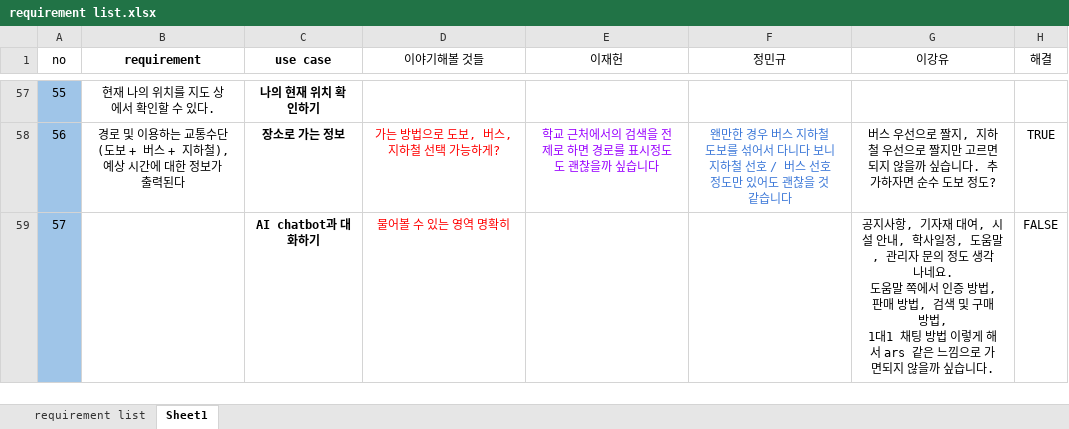
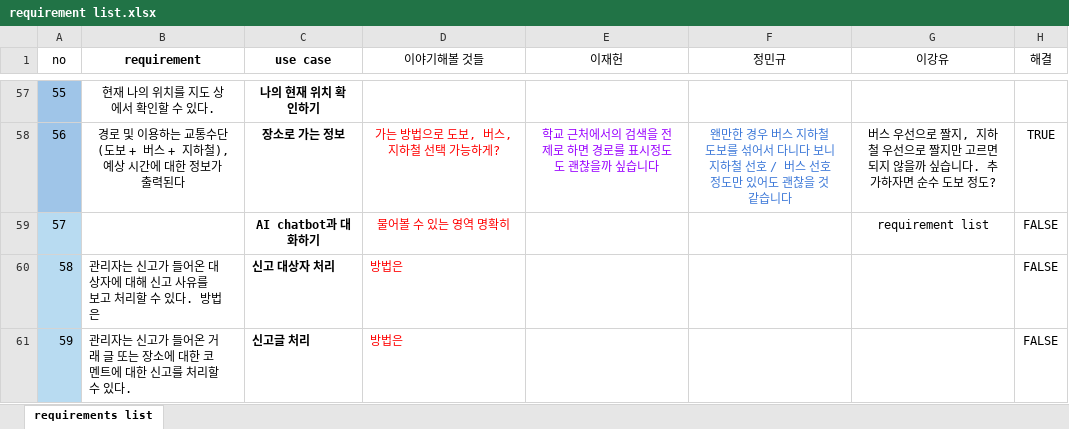
Before and after one commit to moonaneul/hong-bookstore, an Excel workbook: requirement list.xlsx, sheet requirements list, drawn as a sheet; only a part is shown, gaps mark what is left out; values as stored, in another font and other column widths than the file's, no borders; table styles not drawn; ↵ is a line break in a cell; the diff names each change by its address in the sheet, - before the commit and + after, or states it on an @@ line.

Commit message:
관리자 기능 추가 - 신고 처리 기능

```diff
--- a/requirement list.xlsx (sheet requirements list)
+++ b/requirement list.xlsx (sheet requirements list)
-sheet tab: Sheet1
+sheet tab: requirements list
-sheet tab: requirement list
-A59 fill: #9FC5E8
+A59 fill: #B8DBF1
-G59 (이강유): 공지사항, 기자재 대여, 시설 안내, 학사일정, 도움말, 관리자 문의 정도 생각 나네요. ↵ 도움말 쪽에서 인증 방법, 판매 방법, 검색 및 구매 방법, ↵ 1대1 채팅 방법 이렇게 해서 ars 같은 느낌으로 가면되지 않을까 싶습니다.
+G59 (이강유): requirement list
+row 60: 58 | 관리자는 신고가 들어온 대상자에 대해 신고 사유를 보고 처리할 수 있다. 방법은 | 신고 대상자 처리 | 방법은 |  |  |  | FALSE
+row 61: 59 | 관리자는 신고가 들어온 거래 글 또는 장소에 대한 코멘트에 대한 신고를 처리할 수 있다. | 신고글 처리 | 방법은 |  |  |  | FALSE
```
